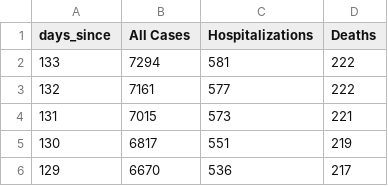
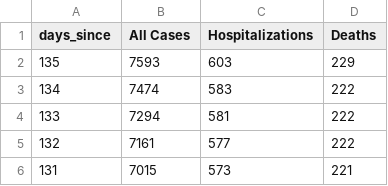
Before and after one commit to oxenfree/allegheny_corona_viz, a CSV file: input/allegheny_corona.csv, drawn as a sheet; only a part is shown; the shorter side is filled out with more unchanged rows; the diff names each change by its address in the sheet, - before the commit and + after, or states it on an @@ line.

Commit message:
new data jul 29th

```diff
--- a/input/allegheny_corona.csv
+++ b/input/allegheny_corona.csv
+row 2: 135 | 7593 | 603 | 229
+row 3: 134 | 7474 | 583 | 222
```
Also changed, not shown: 4 other files.
